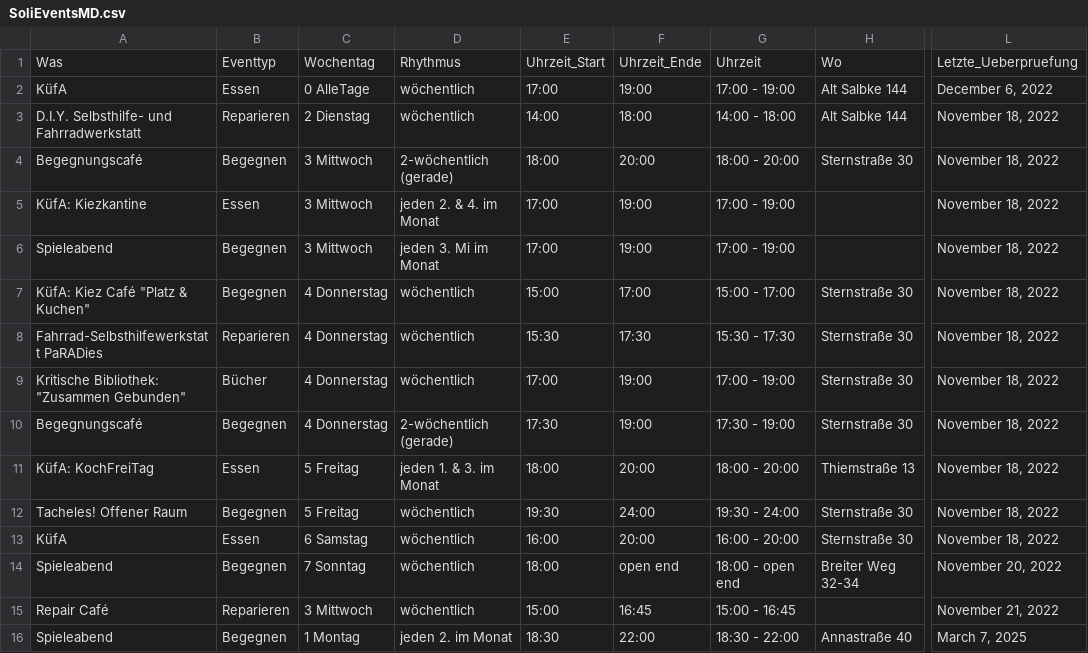
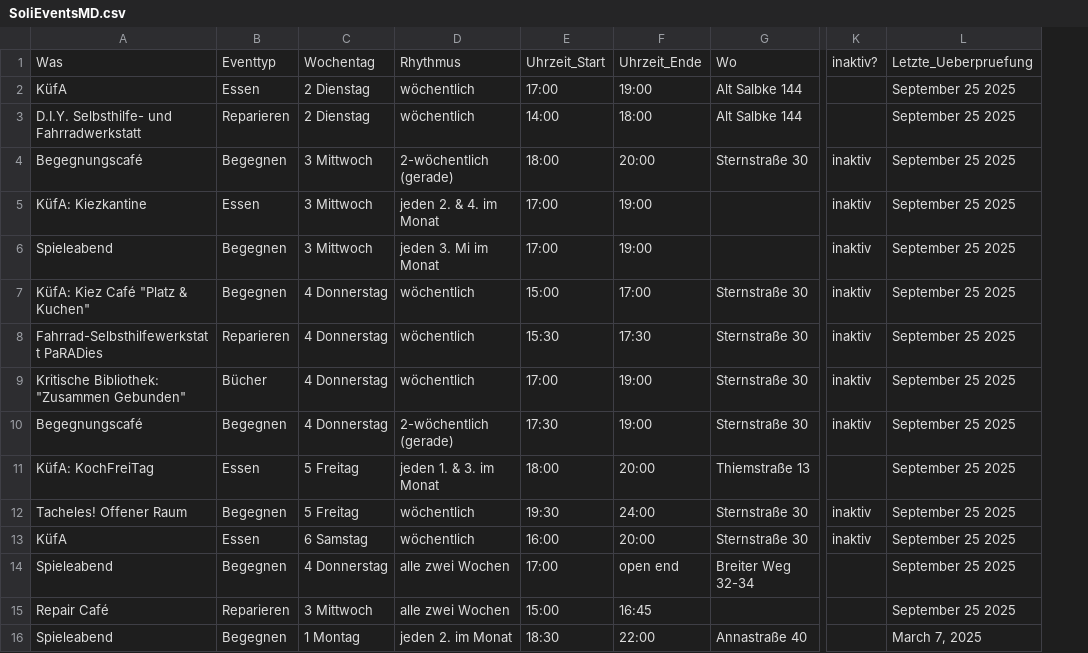
Before and after one commit to akleinau/SoliEventsMD, a CSV file: dataset/SoliEventsMD.csv, drawn as a sheet; only a part is shown, gaps mark what is left out; removed rows and columns are numbered as before the commit, all else as after; the diff covers the shown part only; the diff names each change by its address in the sheet, - before the commit and + after, or states it on an @@ line.

```diff
--- a/dataset/SoliEventsMD.csv
+++ b/dataset/SoliEventsMD.csv
-column G, rows 1-16: Uhrzeit | 17:00 - 19:00 | 14:00 - 18:00 | 18:00 - 20:00 | 17:00 - 19:00 | 17:00 - 19:00 | 15:00 - 17:00 | 15:30 - 17:30 | 17:00 - 19:00 | 17:30 - 19:00 | 18:00 - 20:00 | 19:30 - 24:00 | 16:00 - 20:00 | 18:00 - open end | 15:00 - 16:45 | 18:30 - 22:00
+column K, rows 1-13: inaktiv? |  |  | inaktiv | inaktiv | inaktiv | inaktiv | inaktiv | inaktiv | inaktiv |  | inaktiv | inaktiv
-C2: 0 AlleTage
+C2: 2 Dienstag
-L2: December 6, 2022
+L2: September 25 2025
-L3:L13: November 18, 2022
+L3:L13: September 25 2025
-C14: 7 Sonntag
+C14: 4 Donnerstag
-D14:D15: wöchentlich
+D14:D15: alle zwei Wochen
-E14: 18:00
+E14: 17:00
-L14: November 20, 2022
+L14: September 25 2025
-L15: November 21, 2022
+L15: September 25 2025
```
Also changed, not shown: 1 added row and 26 edited cells elsewhere in this file, 1 other file.
